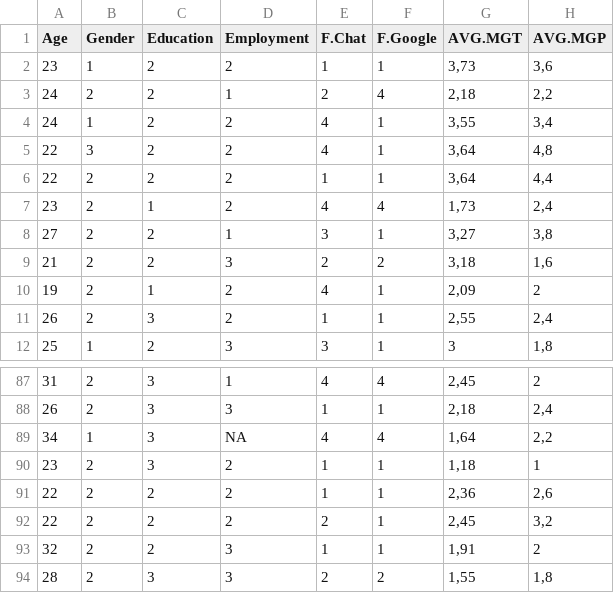
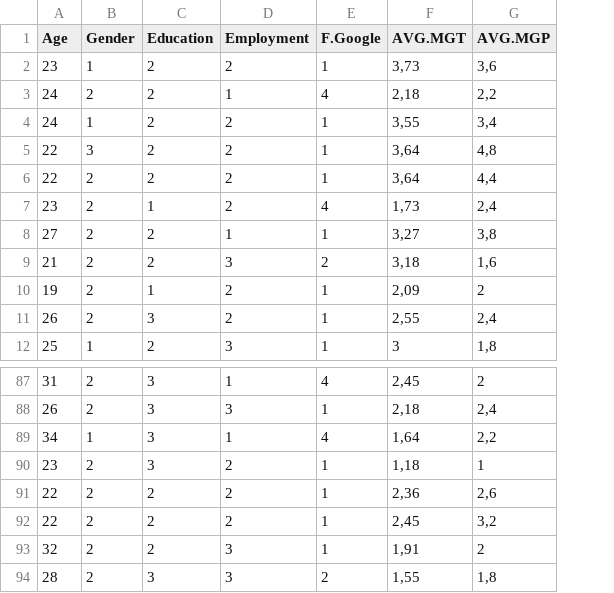
Before and after one commit to microtower00/CognitiveErgonomics, a CSV file: cleaned_data.csv, drawn as a sheet; only a part is shown, gaps mark what is left out; the diff names each change by its address in the sheet, - before the commit and + after, or states it on an @@ line.

```diff
--- a/cleaned_data.csv
+++ b/cleaned_data.csv
-column E (F.Chat), rows 2-12: 1 | 2 | 4 | 4 | 1 | 4 | 3 | 2 | 4 | 1 | 3; rows 87-94: 4 | 1 | 4 | 1 | 1 | 2 | 1 | 2
-D89 (Employment): NA
+D89 (Employment): 1
```
Also changed, not shown: 1 other file.
